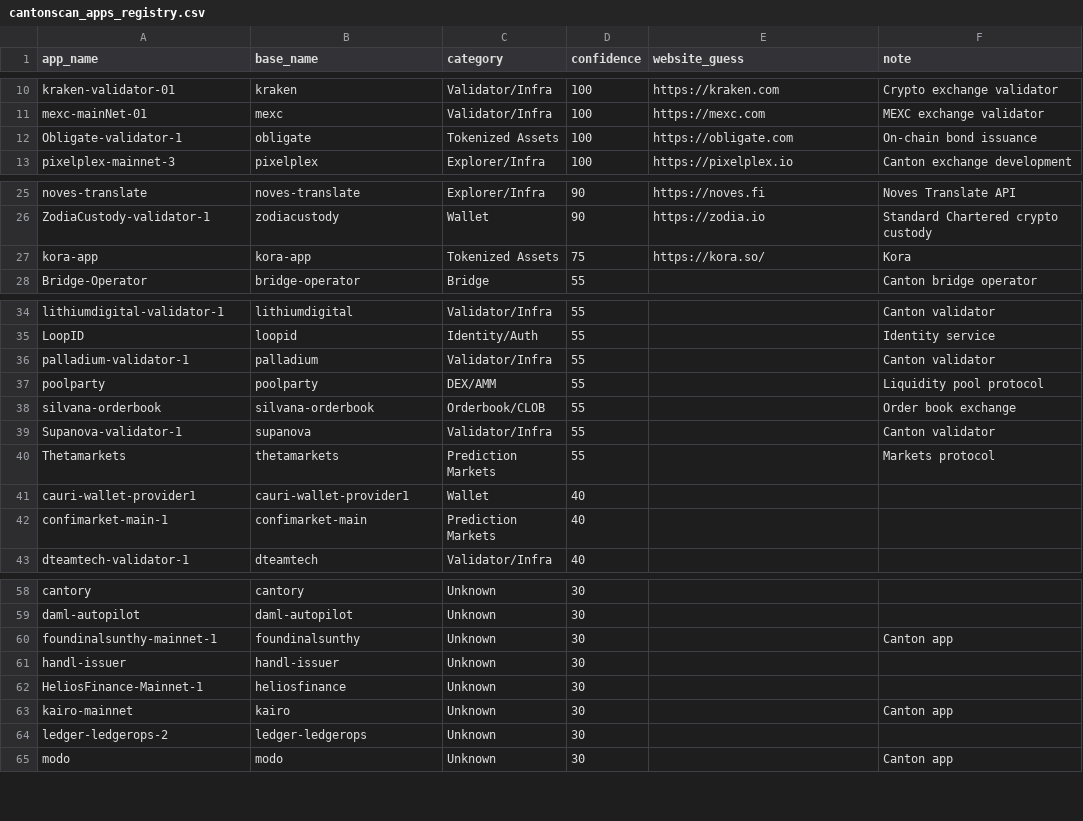
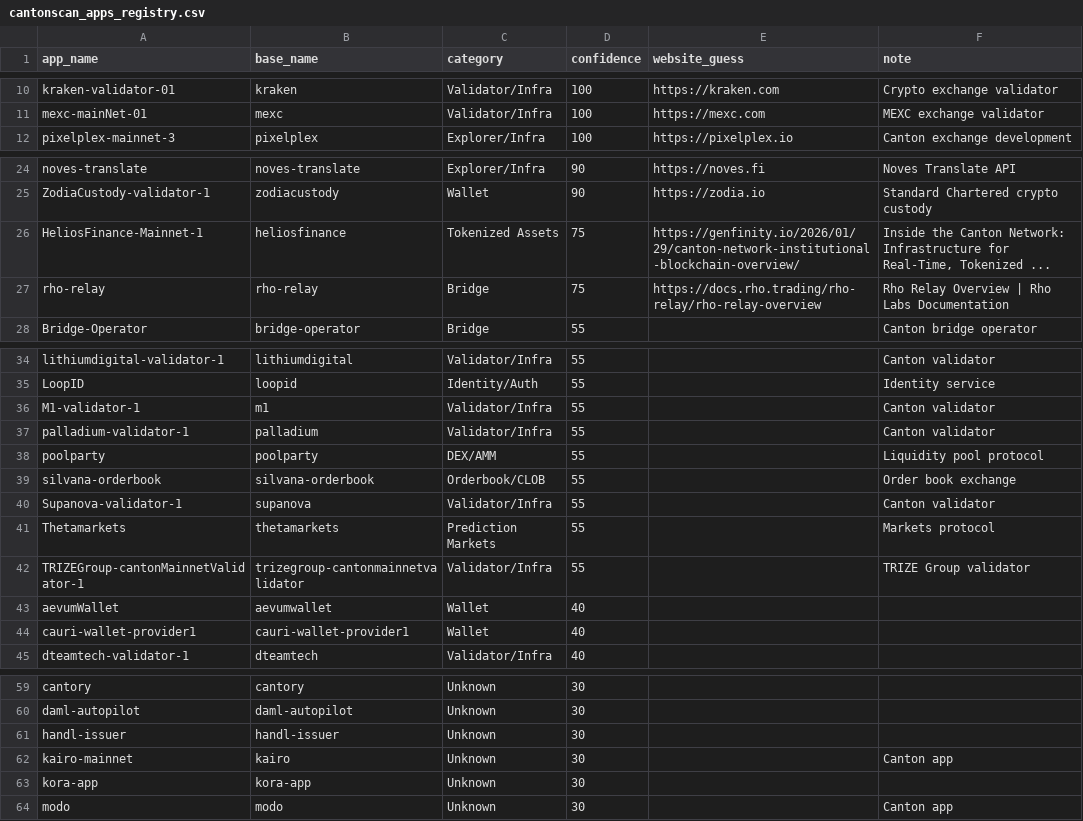
Before and after one commit to guelowrd/canton-ecosystem-dashboard, a CSV file: data/cantonscan_apps_registry.csv, drawn as a sheet; only a part is shown, gaps mark what is left out; the diff covers the shown part only.

```diff
--- a/data/cantonscan_apps_registry.csv
+++ b/data/cantonscan_apps_registry.csv
@@ -11,3 +11,2 @@ kraken-validator-01,kraken,Validator/Infra,100,https://kraken.com,Crypto exchang
 mexc-mainNet-01,mexc,Validator/Infra,100,https://mexc.com,MEXC exchange validator
-Obligate-validator-1,obligate,Tokenized Assets,100,https://obligate.com,On-chain bond issuance
 pixelplex-mainnet-3,pixelplex,Explorer/Infra,100,https://pixelplex.io,Canton exchange development
@@ -26,3 +25,4 @@ noves-translate,noves-translate,Explorer/Infra,90,https://noves.fi,Noves Transla
 ZodiaCustody-validator-1,zodiacustody,Wallet,90,https://zodia.io,Standard Chartered crypto custody
-kora-app,kora-app,Tokenized Assets,75,https://kora.so/,Kora
+HeliosFinance-Mainnet-1,heliosfinance,Tokenized Assets,75,https://genfinity.io/2026/01/29/canton-network-institutional-blockchain-overview/,"Inside the Canton Network: Infrastructure for Real-Time, Tokenized ..."
+rho-relay,rho-relay,Bridge,75,https://docs.rho.trading/rho-relay/rho-relay-overview,Rho Relay Overview | Rho Labs Documentation
 Bridge-Operator,bridge-operator,Bridge,55,,Canton bridge operator
@@ -35,2 +35,3 @@ lithiumdigital-validator-1,lithiumdigital,Validator/Infra,55,,Canton validator
 LoopID,loopid,Identity/Auth,55,,Identity service
+M1-validator-1,m1,Validator/Infra,55,,Canton validator
 palladium-validator-1,palladium,Validator/Infra,55,,Canton validator
@@ -40,4 +41,5 @@ Supanova-validator-1,supanova,Validator/Infra,55,,Canton validator
 Thetamarkets,thetamarkets,Prediction Markets,55,,Markets protocol
+TRIZEGroup-cantonMainnetValidator-1,trizegroup-cantonmainnetvalidator,Validator/Infra,55,,TRIZE Group validator
+aevumWallet,aevumwallet,Wallet,40,,
 cauri-wallet-provider1,cauri-wallet-provider1,Wallet,40,,
-confimarket-main-1,confimarket-main,Prediction Markets,40,,
 dteamtech-validator-1,dteamtech,Validator/Infra,40,,
@@ -59,7 +60,5 @@ cantory,cantory,Unknown,30,,
 daml-autopilot,daml-autopilot,Unknown,30,,
-foundinalsunthy-mainnet-1,foundinalsunthy,Unknown,30,,Canton app
 handl-issuer,handl-issuer,Unknown,30,,
-HeliosFinance-Mainnet-1,heliosfinance,Unknown,30,,
 kairo-mainnet,kairo,Unknown,30,,Canton app
-ledger-ledgerops-2,ledger-ledgerops,Unknown,30,,
+kora-app,kora-app,Unknown,30,,
 modo,modo,Unknown,30,,Canton app
```
Also changed, not shown: 1 removed row elsewhere in this file, 5 other files.
